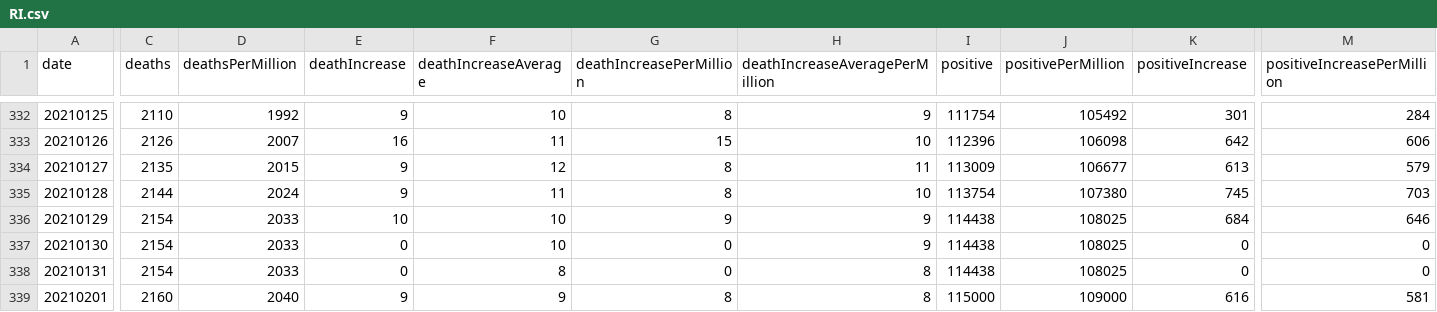
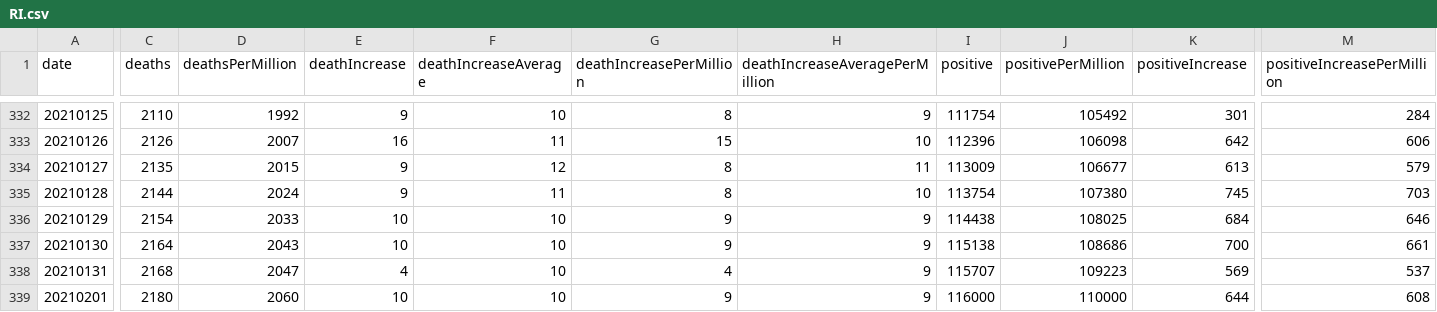
Before and after one commit to mgwalker/covid19-csv, a CSV file: docs/v1/RI.csv, drawn as a sheet; only a part is shown, gaps mark what is left out; the diff covers the shown part only; the diff names each change by its address in the sheet, - before the commit and + after, or states it on an @@ line.

```diff
--- a/docs/v1/RI.csv
+++ b/docs/v1/RI.csv
-C337 (deaths): 2154
+C337 (deaths): 2164
-D337 (deathsPerMillion): 2033
+D337 (deathsPerMillion): 2043
-E337 (deathIncrease): 0
+E337 (deathIncrease): 10
-G337 (deathIncreasePerMillion): 0
+G337 (deathIncreasePerMillion): 9
-I337 (positive): 114438
+I337 (positive): 115138
-J337 (positivePerMillion): 108025
+J337 (positivePerMillion): 108686
-K337 (positiveIncrease): 0
+K337 (positiveIncrease): 700
-M337 (positiveIncreasePerMillion): 0
+M337 (positiveIncreasePerMillion): 661
-C338 (deaths): 2154
+C338 (deaths): 2168
-D338 (deathsPerMillion): 2033
+D338 (deathsPerMillion): 2047
-E338 (deathIncrease): 0
+E338 (deathIncrease): 4
-F338 (deathIncreaseAverage): 8
+F338 (deathIncreaseAverage): 10
-G338 (deathIncreasePerMillion): 0
+G338 (deathIncreasePerMillion): 4
-H338:H339 (deathIncreaseAveragePerMillion): 8
+H338:H339 (deathIncreaseAveragePerMillion): 9
-I338 (positive): 114438
+I338 (positive): 115707
-J338 (positivePerMillion): 108025
+J338 (positivePerMillion): 109223
-K338 (positiveIncrease): 0
+K338 (positiveIncrease): 569
-M338 (positiveIncreasePerMillion): 0
+M338 (positiveIncreasePerMillion): 537
-C339 (deaths): 2160
+C339 (deaths): 2180
-D339 (deathsPerMillion): 2040
+D339 (deathsPerMillion): 2060
-E339 (deathIncrease): 9
+E339 (deathIncrease): 10
-F339 (deathIncreaseAverage): 9
+F339 (deathIncreaseAverage): 10
-G339 (deathIncreasePerMillion): 8
+G339 (deathIncreasePerMillion): 9
-I339 (positive): 115000
+I339 (positive): 116000
-J339 (positivePerMillion): 109000
+J339 (positivePerMillion): 110000
-K339 (positiveIncrease): 616
+K339 (positiveIncrease): 644
-M339 (positiveIncreasePerMillion): 581
+M339 (positiveIncreasePerMillion): 608
```
Also changed, not shown: 144 edited cells elsewhere in this file, docs/v1/US.csv.
